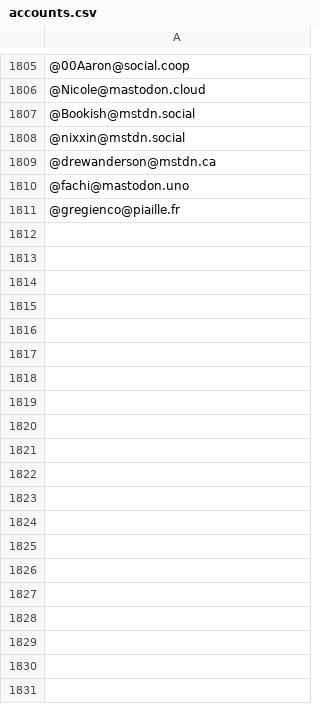
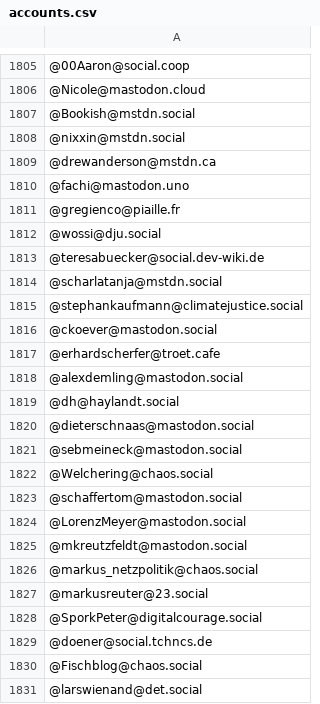
Before and after one commit to fingolas23/JournalistsOnMastodon, a CSV file: accounts.csv, drawn as a sheet; only a part is shown, gaps mark what is left out; the diff covers the shown part only; the diff names each change by its address in the sheet, - before the commit and + after, or states it on an @@ line.

Commit message:
Update accounts.csv

```diff
--- a/accounts.csv
+++ b/accounts.csv
+row 1812: @wossi@dju.social
+row 1813: @teresabuecker@social.dev-wiki.de
+row 1814: @scharlatanja@mstdn.social
+row 1815: @stephankaufmann@climatejustice.social
+row 1816: @ckoever@mastodon.social
+row 1817: @erhardscherfer@troet.cafe
+row 1818: @alexdemling@mastodon.social
+row 1819: @dh@haylandt.social
+row 1820: @dieterschnaas@mastodon.social
+row 1821: @sebmeineck@mastodon.social
+row 1822: @Welchering@chaos.social
+row 1823: @schaffertom@mastodon.social
+row 1824: @LorenzMeyer@mastodon.social
+row 1825: @mkreutzfeldt@mastodon.social
+row 1826: @markus_netzpolitik@chaos.social
+row 1827: @markusreuter@23.social
+row 1828: @SporkPeter@digitalcourage.social
+row 1829: @doener@social.tchncs.de
+row 1830: @Fischblog@chaos.social
+row 1831: @larswienand@det.social
```
Also changed, not shown: 18 added rows elsewhere in this file.
